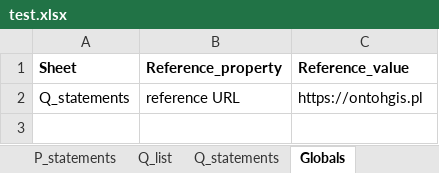
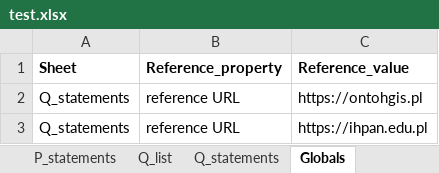
Before and after one commit to pjaskulski/wikihub_skrypty, an Excel workbook: data/test.xlsx, sheet Globals, drawn as a sheet; values as stored, in another font and other column widths than the file's, no borders; the diff names each change by its address in the sheet, - before the commit and + after, or states it on an @@ line.

```diff
--- a/data/test.xlsx (sheet Globals)
+++ b/data/test.xlsx (sheet Globals)
+row 3: Q_statements | reference URL | https://ihpan.edu.pl
```
Also changed, not shown: sheet Q_statements, sheet Q_list, data/07_administrative_types_b.xlsx, 1 other file.
